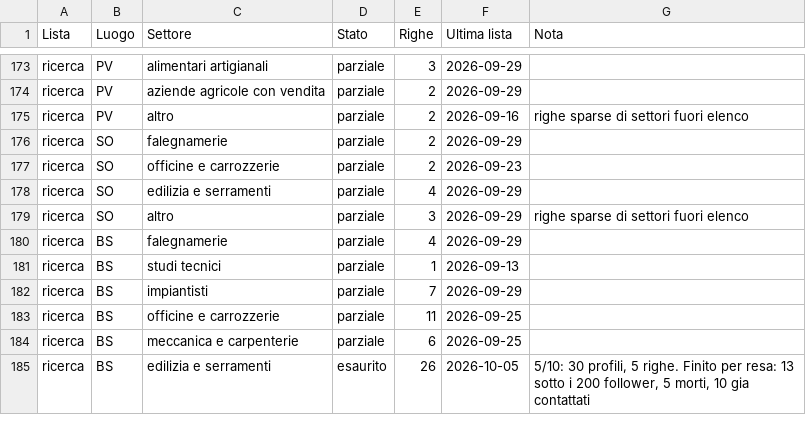
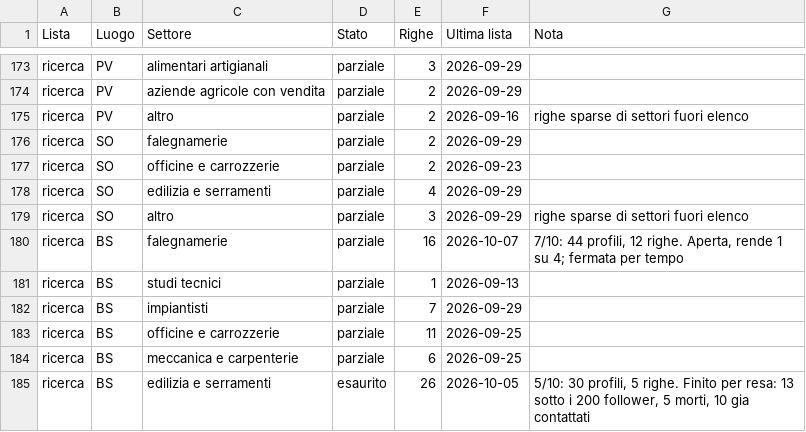
Before and after one commit to Nixo999/denki-brain, a CSV file: 02-Sales/liste/rotazione.csv, drawn as a sheet; only a part is shown, gaps mark what is left out; the diff covers the shown part only.

```diff
--- a/02-Sales/liste/rotazione.csv
+++ b/02-Sales/liste/rotazione.csv
@@ -179,3 +179,3 @@ ricerca,SO,edilizia e serramenti,parziale,4,2026-09-29,
 ricerca,SO,altro,parziale,3,2026-09-29,righe sparse di settori fuori elenco
-ricerca,BS,falegnamerie,parziale,4,2026-09-29,
+ricerca,BS,falegnamerie,parziale,16,2026-10-07,"7/10: 44 profili, 12 righe. Aperta, rende 1 su 4; fermata per tempo"
 ricerca,BS,studi tecnici,parziale,1,2026-09-13,
```
Also changed, not shown: 4 added rows and 23 edited cells elsewhere in this file, 02-Sales/liste/2026-10-07-instagram-siti-lo-toelettature.csv, 02-Sales/liste/2026-10-07-instagram-siti-mi-toelettature.csv, 4 other files.
